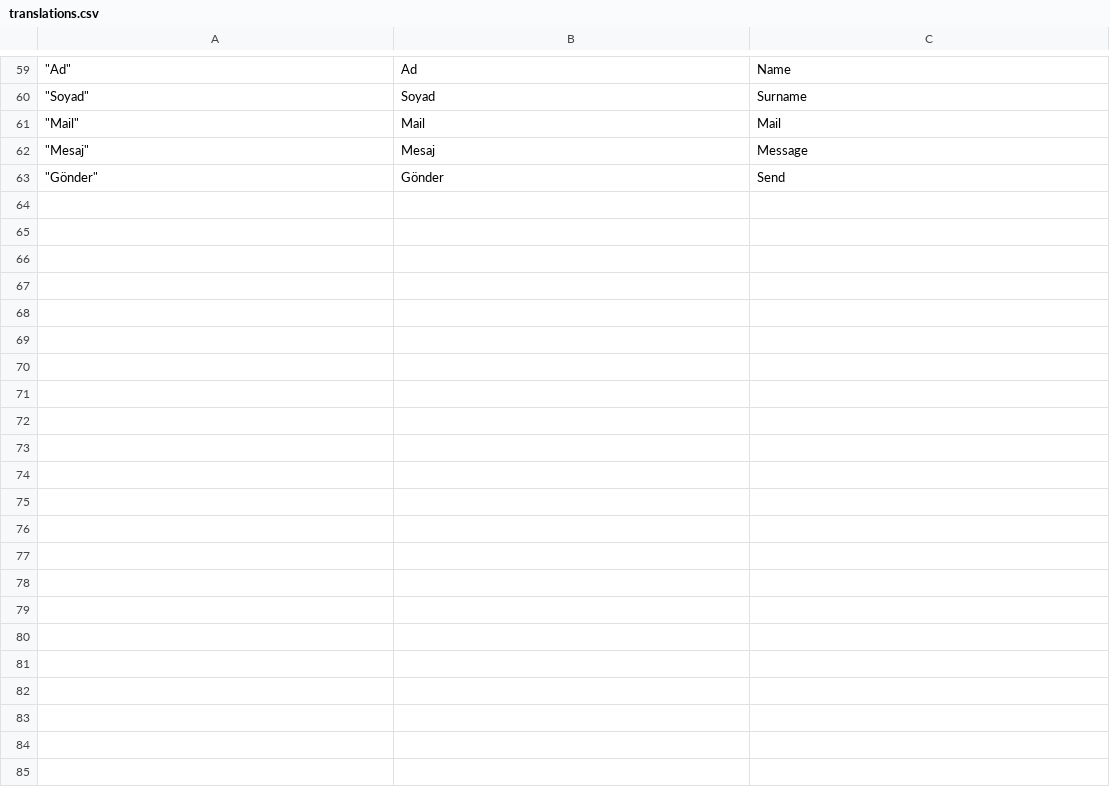
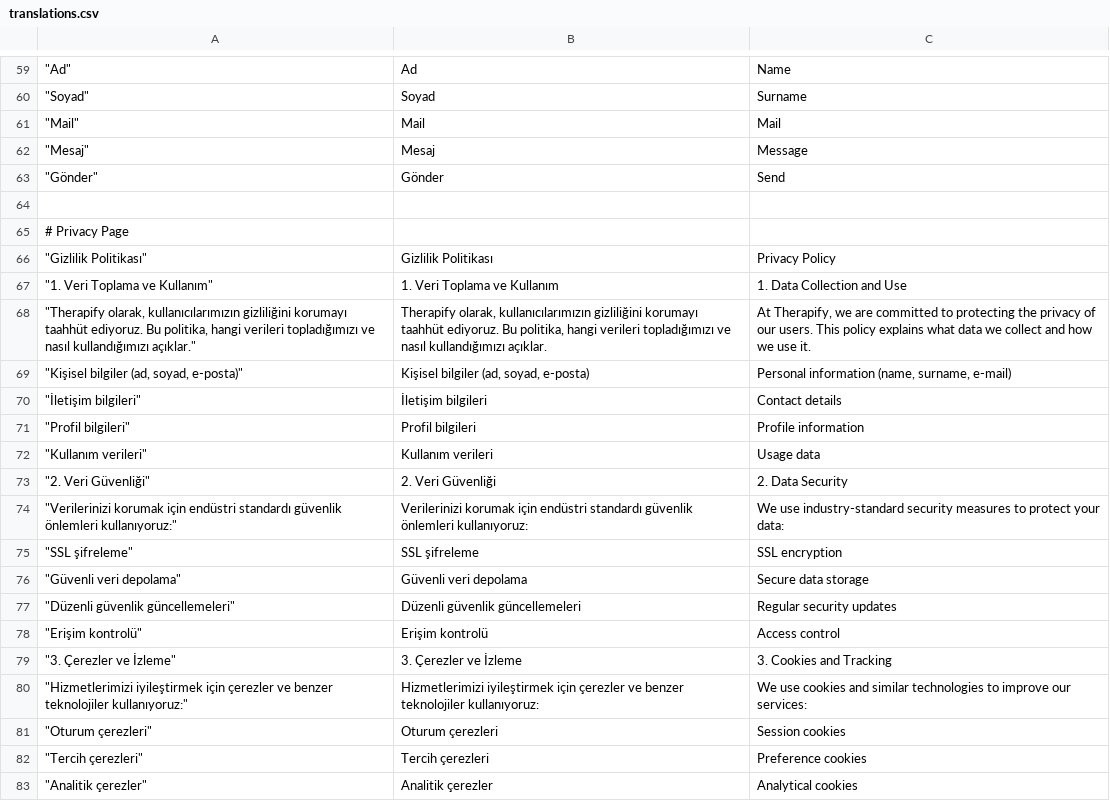
Before and after one commit to kaankaltakkiran/Therapify, a CSV file: Frontend/translations.csv, drawn as a sheet; only a part is shown, gaps mark what is left out; the diff covers the shown part only; the diff names each change by its address in the sheet, - before the commit and + after, or states it on an @@ line.

Commit message:
Privacy page created langguage local localzalation

```diff
--- a/Frontend/translations.csv
+++ b/Frontend/translations.csv
+row 64: (empty)
+row 65: # Privacy Page
+row 66: "Gizlilik Politikası" | Gizlilik Politikası | Privacy Policy
+row 67: "1. Veri Toplama ve Kullanım" | 1. Veri Toplama ve Kullanım | 1. Data Collection and Use
+row 68: "Therapify olarak, kullanıcılarımızın gizliliğini korumayı taahhüt ediyoruz. Bu politika, hangi verileri topladığımızı ve nasıl kullandığımızı açıklar." | Therapify olarak, kullanıcılarımızın gizliliğini korumayı taahhüt ediyoruz. Bu politika, hangi verileri topladığımızı ve nasıl kullandığımızı açıklar. | At Therapify, we are committed to protecting the privacy of our users. This policy explains what data we collect and how we use it.
+row 69: "Kişisel bilgiler (ad, soyad, e-posta)" | Kişisel bilgiler (ad, soyad, e-posta) | Personal information (name, surname, e-mail)
+row 70: "İletişim bilgileri" | İletişim bilgileri | Contact details
+row 71: "Profil bilgileri" | Profil bilgileri | Profile information
+row 72: "Kullanım verileri" | Kullanım verileri | Usage data
+row 73: "2. Veri Güvenliği" | 2. Veri Güvenliği | 2. Data Security
+row 74: "Verilerinizi korumak için endüstri standardı güvenlik önlemleri kullanıyoruz:" | Verilerinizi korumak için endüstri standardı güvenlik önlemleri kullanıyoruz: | We use industry-standard security measures to protect your data:
+row 75: "SSL şifreleme" | SSL şifreleme | SSL encryption
+row 76: "Güvenli veri depolama" | Güvenli veri depolama | Secure data storage
+row 77: "Düzenli güvenlik güncellemeleri" | Düzenli güvenlik güncellemeleri | Regular security updates
+row 78: "Erişim kontrolü" | Erişim kontrolü | Access control
+row 79: "3. Çerezler ve İzleme" | 3. Çerezler ve İzleme | 3. Cookies and Tracking
+row 80: "Hizmetlerimizi iyileştirmek için çerezler ve benzer teknolojiler kullanıyoruz:" | Hizmetlerimizi iyileştirmek için çerezler ve benzer teknolojiler kullanıyoruz: | We use cookies and similar technologies to improve our services:
+row 81: "Oturum çerezleri" | Oturum çerezleri | Session cookies
+row 82: "Tercih çerezleri" | Tercih çerezleri | Preference cookies
+row 83: "Analitik çerezler" | Analitik çerezler | Analytical cookies
```
Also changed, not shown: 12 added rows elsewhere in this file, 3 other files.
